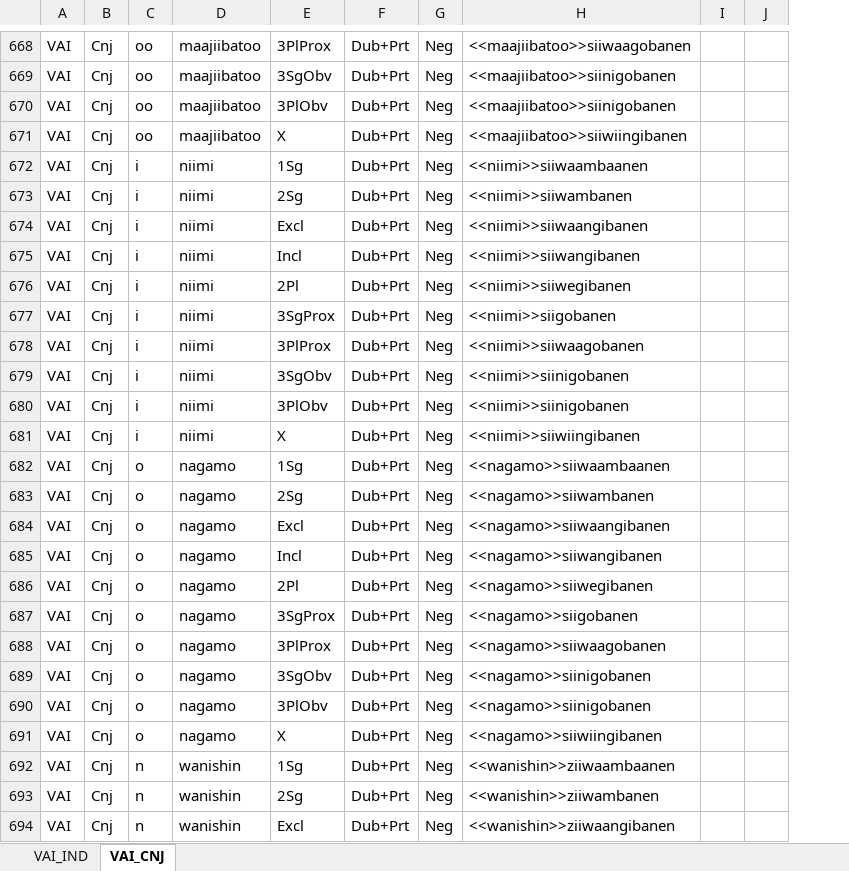
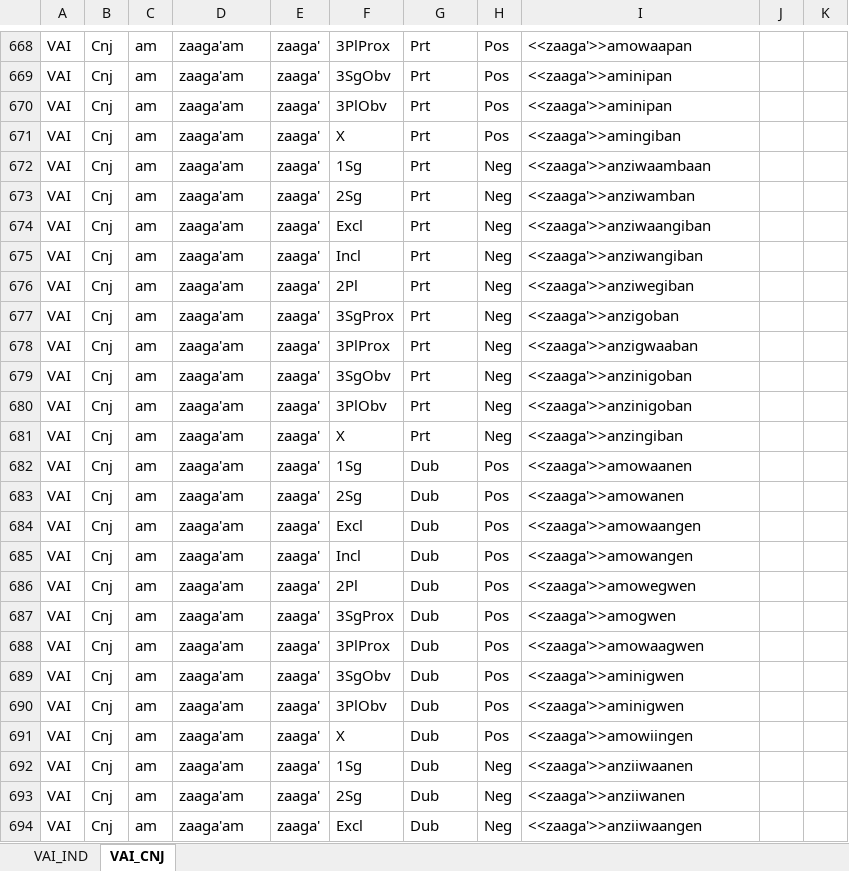
Before and after one commit to giellalt/lang-ciw, an Excel workbook: inc/flattened/createYaml/VAI-splitstem.xlsx, sheet VAI_CNJ, drawn as a sheet; only a part is shown, gaps mark what is left out; values as stored, in another font and other column widths than the file's, no borders; addresses are those after the commit; the diff covers the shown part only; the diff names each change by its address in the sheet, - before the commit and + after, or states it on an @@ line.

```diff
--- a/inc/flattened/createYaml/VAI-splitstem.xlsx (sheet VAI_CNJ)
+++ b/inc/flattened/createYaml/VAI-splitstem.xlsx (sheet VAI_CNJ)
+column E, rows 668-694: all zaaga'
-C668:C671: oo
+C668:C671: am
-D668:D671: maajiibatoo
+D668:D671: zaaga'am
-G668:G681: Dub+Prt
+G668:G681: Prt
-H668:H671: Neg
+H668:H671: Pos
-I668: <<maajiibatoo>>siiwaagobanen
+I668: <<zaaga'>>amowaapan
-I669:I670: <<maajiibatoo>>siinigobanen
+I669:I670: <<zaaga'>>aminipan
-I671: <<maajiibatoo>>siiwiingibanen
+I671: <<zaaga'>>amingiban
-C672:C681: i
+C672:C681: am
-D672:D681: niimi
+D672:D681: zaaga'am
-I672: <<niimi>>siiwaambaanen
+I672: <<zaaga'>>anziwaambaan
-I673: <<niimi>>siiwambanen
+I673: <<zaaga'>>anziwamban
-I674: <<niimi>>siiwaangibanen
+I674: <<zaaga'>>anziwaangiban
-I675: <<niimi>>siiwangibanen
+I675: <<zaaga'>>anziwangiban
-I676: <<niimi>>siiwegibanen
+I676: <<zaaga'>>anziwegiban
-I677: <<niimi>>siigobanen
+I677: <<zaaga'>>anzigoban
-I678: <<niimi>>siiwaagobanen
+I678: <<zaaga'>>anzigwaaban
-I679:I680: <<niimi>>siinigobanen
+I679:I680: <<zaaga'>>anzinigoban
-I681: <<niimi>>siiwiingibanen
+I681: <<zaaga'>>anzingiban
-C682:C691: o
+C682:C691: am
-D682:D691: nagamo
+D682:D691: zaaga'am
-G682:G694: Dub+Prt
+G682:G694: Dub
-H682:H691: Neg
+H682:H691: Pos
-I682: <<nagamo>>siiwaambaanen
+I682: <<zaaga'>>amowaanen
-I683: <<nagamo>>siiwambanen
+I683: <<zaaga'>>amowanen
-I684: <<nagamo>>siiwaangibanen
+I684: <<zaaga'>>amowaangen
-I685: <<nagamo>>siiwangibanen
+I685: <<zaaga'>>amowangen
-I686: <<nagamo>>siiwegibanen
+I686: <<zaaga'>>amowegwen
-I687: <<nagamo>>siigobanen
+I687: <<zaaga'>>amogwen
-I688: <<nagamo>>siiwaagobanen
+I688: <<zaaga'>>amowaagwen
-I689:I690: <<nagamo>>siinigobanen
+I689:I690: <<zaaga'>>aminigwen
-I691: <<nagamo>>siiwiingibanen
+I691: <<zaaga'>>amowiingen
-C692:C694: n
+C692:C694: am
-D692:D694: wanishin
+D692:D694: zaaga'am
-I692: <<wanishin>>ziiwaambaanen
+I692: <<zaaga'>>anziiwaanen
-I693: <<wanishin>>ziiwambanen
+I693: <<zaaga'>>anziiwanen
-I694: <<wanishin>>ziiwaangibanen
+I694: <<zaaga'>>anziiwaangen
```
Also changed, not shown: 70 added rows, 70 removed rows, 490 moved rows and 151 edited cells elsewhere in this sheet, sheet VAI_IND, inc/flattened/createYaml/VAI.xlsx.
